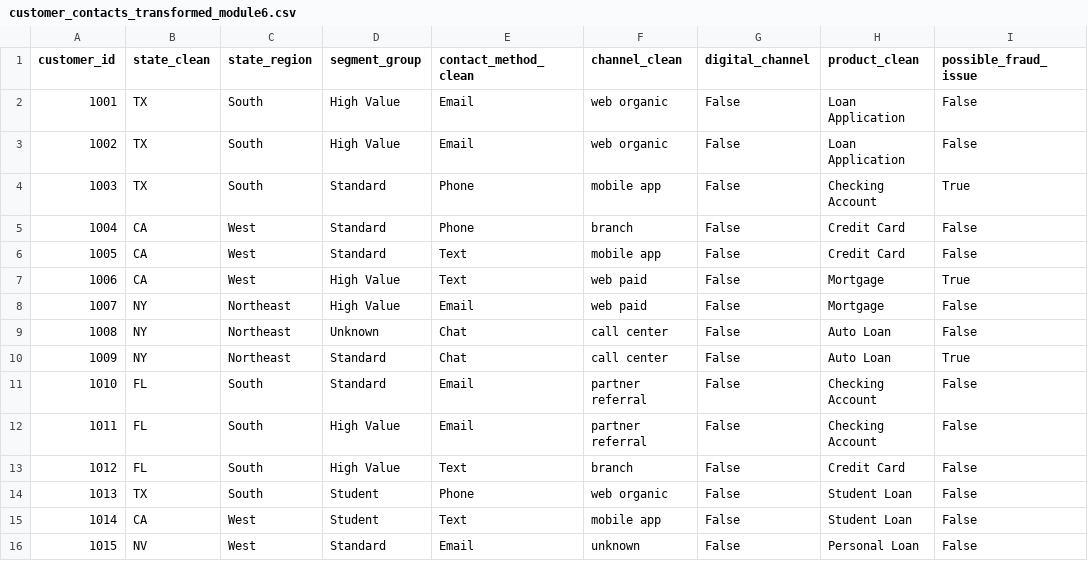
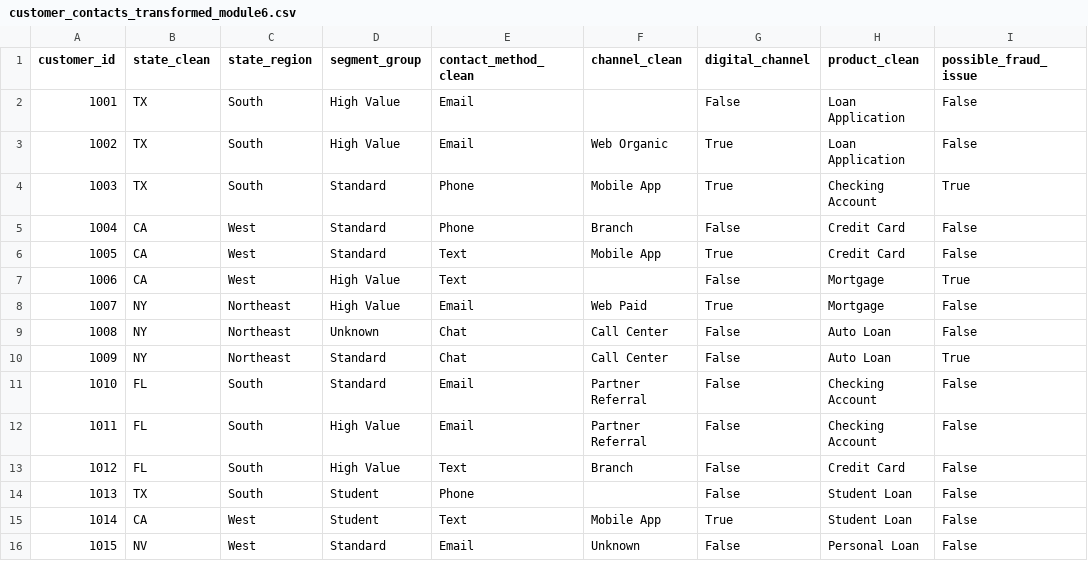
Before and after one commit to Microdrig1/BAN6003week05-06-pandas-transformation-MERodriguez, a CSV file: data/processed/customer_contacts_transformed_module6.csv, drawn as a sheet.

```diff
--- a/data/processed/customer_contacts_transformed_module6.csv
+++ b/data/processed/customer_contacts_transformed_module6.csv
@@ -1,16 +1,16 @@
 customer_id,state_clean,state_region,segment_group,contact_method_clean,channel_clean,digital_channel,product_clean,possible_fraud_issue
-1001,TX,South,High Value,Email,web   organic,False,Loan Application,False
-1002,TX,South,High Value,Email,web organic,False,Loan Application,False
-1003,TX,South,Standard,Phone,mobile app,False,Checking Account,True
-1004,CA,West,Standard,Phone,branch,False,Credit Card,False
-1005,CA,West,Standard,Text,mobile app,False,Credit Card,False
-1006,CA,West,High Value,Text,web   paid,False,Mortgage,True
-1007,NY,Northeast,High Value,Email,web paid,False,Mortgage,False
-1008,NY,Northeast,Unknown,Chat,call center,False,Auto Loan,False
-1009,NY,Northeast,Standard,Chat,call center,False,Auto Loan,True
-1010,FL,South,Standard,Email,partner referral,False,Checking Account,False
-1011,FL,South,High Value,Email,partner referral,False,Checking Account,False
-1012,FL,South,High Value,Text,branch,False,Credit Card,False
-1013,TX,South,Student,Phone,web   organic,False,Student Loan,False
-1014,CA,West,Student,Text,mobile app,False,Student Loan,False
-1015,NV,West,Standard,Email,unknown,False,Personal Loan,False
+1001,TX,South,High Value,Email,,False,Loan Application,False
+1002,TX,South,High Value,Email,Web Organic,True,Loan Application,False
+1003,TX,South,Standard,Phone,Mobile App,True,Checking Account,True
+1004,CA,West,Standard,Phone,Branch,False,Credit Card,False
+1005,CA,West,Standard,Text,Mobile App,True,Credit Card,False
+1006,CA,West,High Value,Text,,False,Mortgage,True
+1007,NY,Northeast,High Value,Email,Web Paid,True,Mortgage,False
+1008,NY,Northeast,Unknown,Chat,Call Center,False,Auto Loan,False
+1009,NY,Northeast,Standard,Chat,Call Center,False,Auto Loan,True
+1010,FL,South,Standard,Email,Partner Referral,False,Checking Account,False
+1011,FL,South,High Value,Email,Partner Referral,False,Checking Account,False
+1012,FL,South,High Value,Text,Branch,False,Credit Card,False
+1013,TX,South,Student,Phone,,False,Student Loan,False
+1014,CA,West,Student,Text,Mobile App,True,Student Loan,False
+1015,NV,West,Standard,Email,Unknown,False,Personal Loan,False
```
Also changed, not shown: 1 other file.
